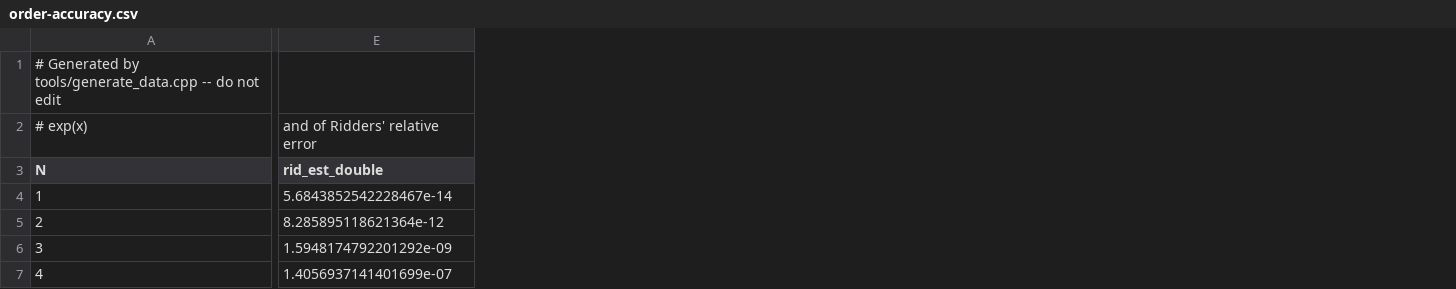
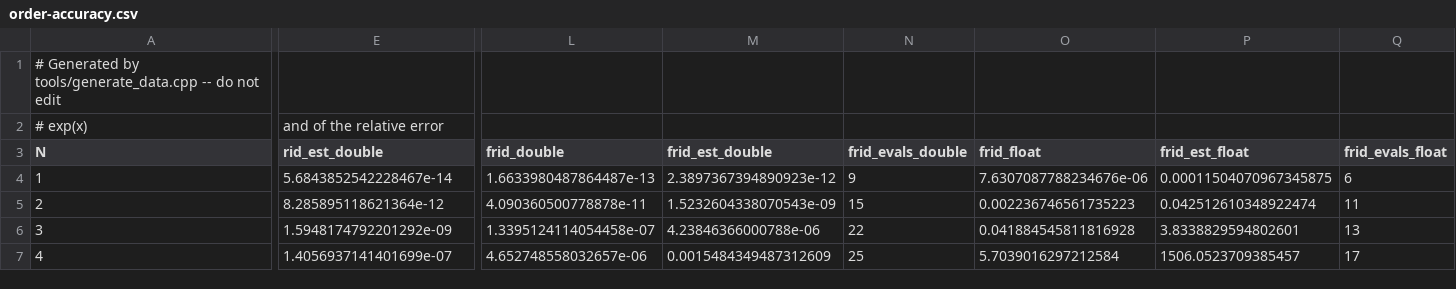
Before and after one commit to troldal/Numerixx, a CSV file: docs/deriv-book/data/order-accuracy.csv, drawn as a sheet; only a part is shown, gaps mark what is left out; the diff covers the shown part only; the diff names each change by its address in the sheet, - before the commit and + after, or states it on an @@ line.

```diff
--- a/docs/deriv-book/data/order-accuracy.csv
+++ b/docs/deriv-book/data/order-accuracy.csv
+column L (frid_double), rows 4-7: 1.6633980487864487e-13 | 4.090360500778878e-11 | 1.3395124114054458e-07 | 4.652748558032657e-06
+column M (frid_est_double), rows 4-7: 2.3897367394890923e-12 | 1.5232604338070543e-09 | 4.23846366000788e-06 | 0.0015484349487312609
+column N (frid_evals_double), rows 4-7: 9 | 15 | 22 | 25
+column O (frid_float), rows 4-7: 7.6307087788234676e-06 | 0.002236746561735223 | 0.041884545811816928 | 5.7039016297212584
+column P (frid_est_float), rows 4-7: 0.00011504070967345875 | 0.042512610348922474 | 3.8338829594802601 | 1506.0523709385457
+column Q (frid_evals_float), rows 4-7: 6 | 11 | 13 | 17
-E2 (rid_est_double): and of Ridders' relative error
+E2 (rid_est_double): and of the relative error
```
Also changed, not shown: 1 edited cell elsewhere in this file, docs/deriv-book/data/accuracy-matrix.csv, 39 other files.
